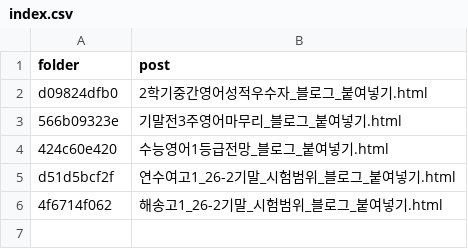
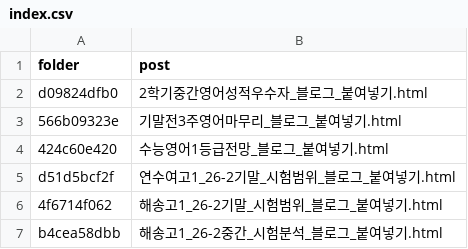
Before and after one commit to make1chloe/chloe-blog-img, a CSV file: index.csv, drawn as a sheet.

```diff
--- a/index.csv
+++ b/index.csv
@@ -6 +6,2 @@ d51d5bcf2f,연수여고1_26-2기말_시험범위_블로그_붙여넣기.html
 4f6714f062,해송고1_26-2기말_시험범위_블로그_붙여넣기.html
+b4cea58dbb,해송고1_26-2중간_시험분석_블로그_붙여넣기.html
```
Also changed, not shown: 6 other files.
